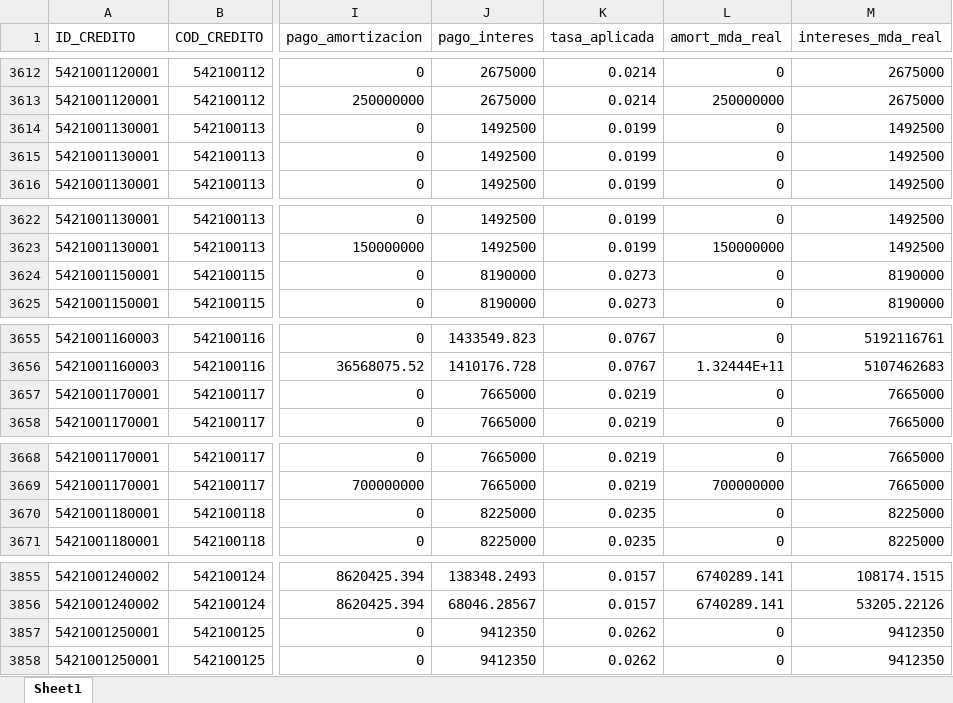
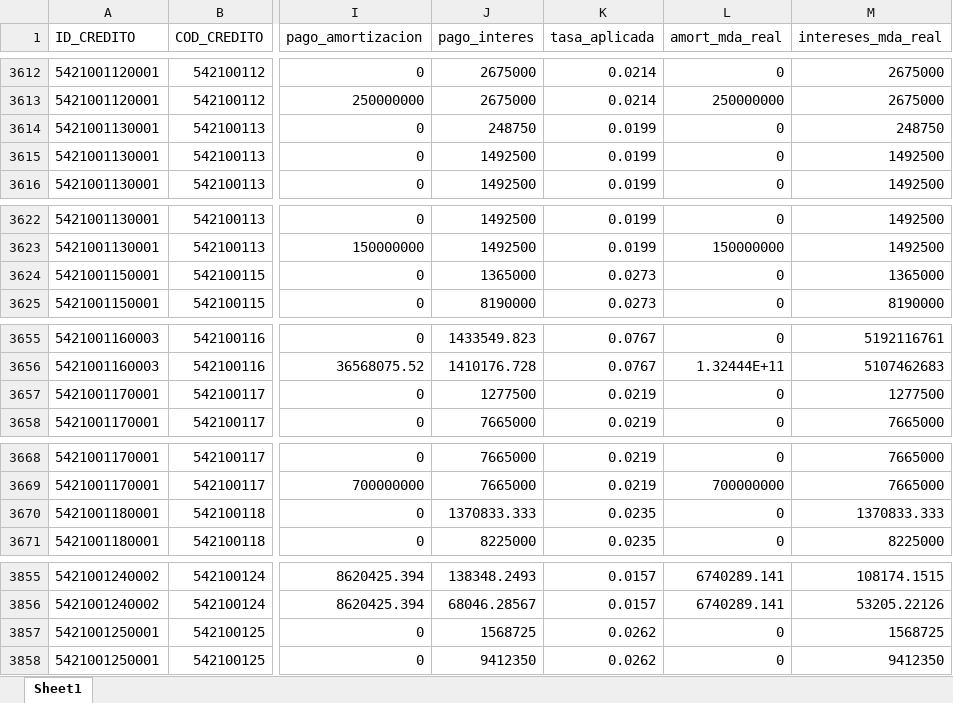
Before and after one commit to pguzman201510-maker/flujos_debt, an Excel workbook: flujo_proyectado.xlsx, sheet Sheet1, drawn as a sheet; only a part is shown, gaps mark what is left out; values as stored, in another font and other column widths than the file's, no borders; the diff covers the shown part only; the diff names each change by its address in the sheet, - before the commit and + after, or states it on an @@ line.

```diff
--- a/flujo_proyectado.xlsx (sheet Sheet1)
+++ b/flujo_proyectado.xlsx (sheet Sheet1)
-J3614 (pago_interes): 1492500
+J3614 (pago_interes): 248750
-M3614 (intereses_mda_real): 1492500
+M3614 (intereses_mda_real): 248750
-J3624 (pago_interes): 8190000
+J3624 (pago_interes): 1365000
-M3624 (intereses_mda_real): 8190000
+M3624 (intereses_mda_real): 1365000
-J3657 (pago_interes): 7665000
+J3657 (pago_interes): 1277500
-M3657 (intereses_mda_real): 7665000
+M3657 (intereses_mda_real): 1277500
-J3670 (pago_interes): 8225000
+J3670 (pago_interes): 1370833.333
-M3670 (intereses_mda_real): 8225000
+M3670 (intereses_mda_real): 1370833.333
-J3857 (pago_interes): 9412350
+J3857 (pago_interes): 1568725
-M3857 (intereses_mda_real): 9412350
+M3857 (intereses_mda_real): 1568725
```
Also changed, not shown: 38 edited cells elsewhere in this sheet, 3 other files.
